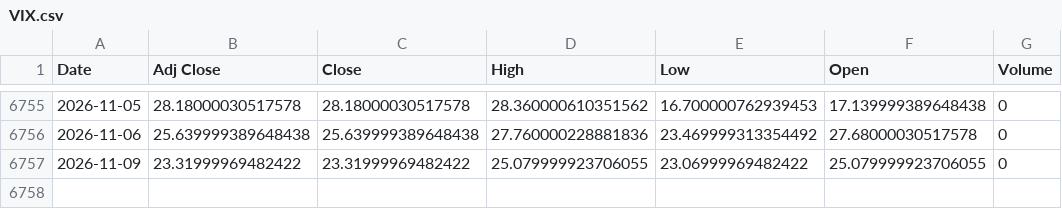
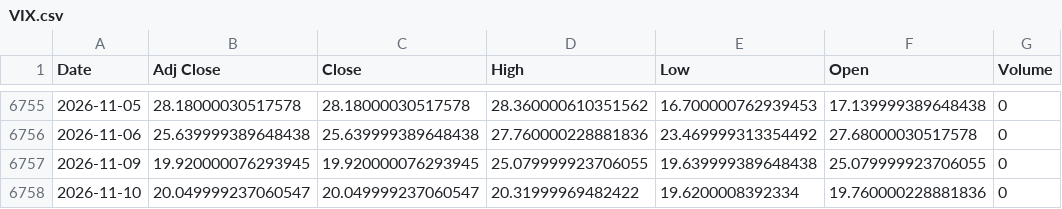
Before and after one commit to ahmed18y/GoldMind2, a CSV file: data/raw/04_EXPERIMENTAL/VIX.csv, drawn as a sheet; only a part is shown, gaps mark what is left out.

```diff
--- a/data/raw/04_EXPERIMENTAL/VIX.csv
+++ b/data/raw/04_EXPERIMENTAL/VIX.csv
@@ -6756,2 +6756,3 @@
 2026-11-06,25.639999389648438,25.639999389648438,27.760000228881836,23.469999313354492,27.68000030517578,0
-2026-11-09,23.31999969482422,23.31999969482422,25.079999923706055,23.06999969482422,25.079999923706055,0
+2026-11-09,19.920000076293945,19.920000076293945,25.079999923706055,19.639999389648438,25.079999923706055,0
+2026-11-10,20.049999237060547,20.049999237060547,20.31999969482422,19.6200008392334,19.760000228881836,0
```
Also changed, not shown: data/raw/02_CORE/USD_EGP.csv, data/raw/03_STRONG/US_Dollar_Index_DXY.csv, 15 other files.
